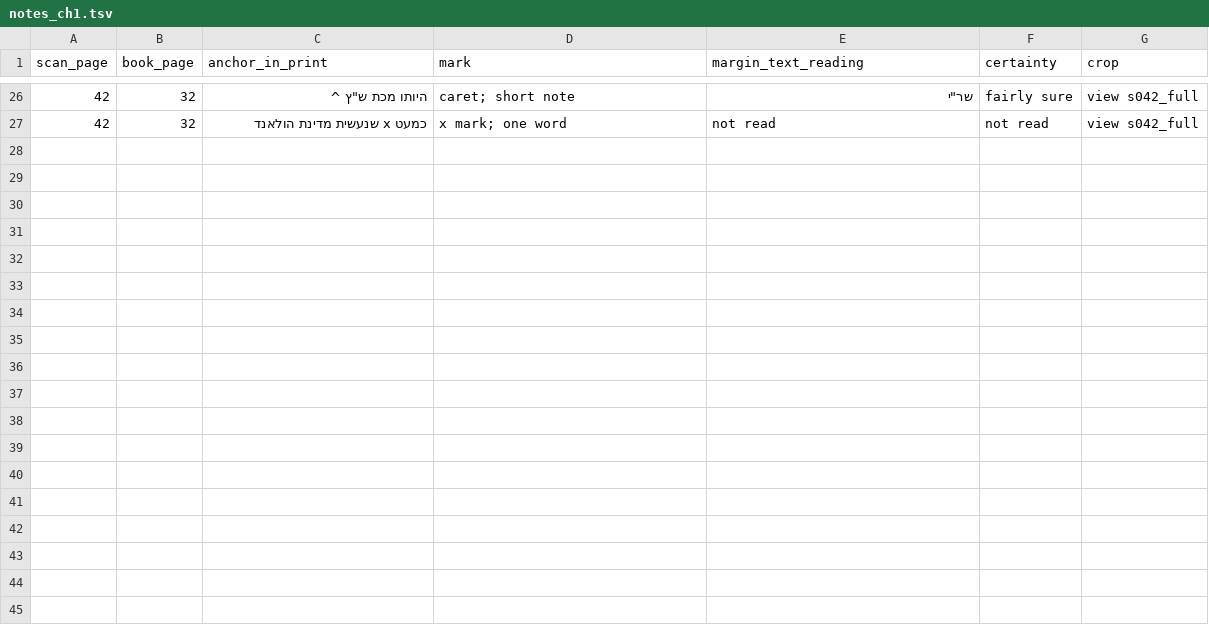
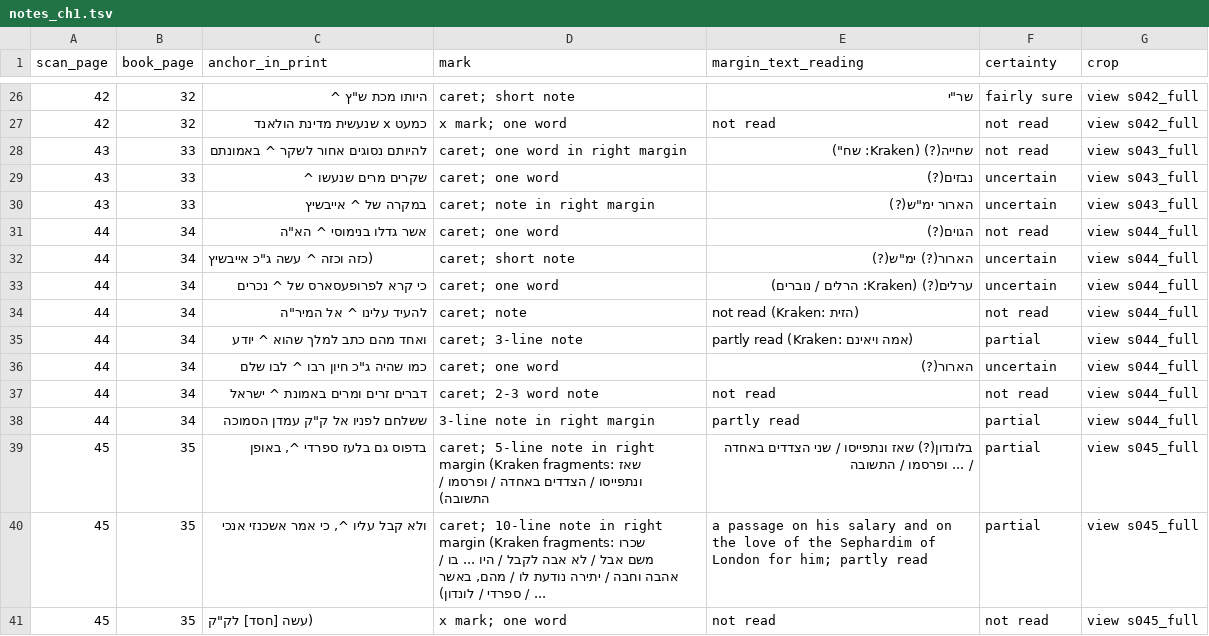
Before and after one commit to EzraBrand/emden-megillat-sefer, a TSV file: data/scholem/notes_ch1.tsv, drawn as a sheet; only a part is shown, gaps mark what is left out; the diff names each change by its address in the sheet, - before the commit and + after, or states it on an @@ line.

```diff
--- a/data/scholem/notes_ch1.tsv
+++ b/data/scholem/notes_ch1.tsv
+row 28: 43 | 33 | להיותם נסוגים אחור לשקר ^ באמונתם | caret; one word in right margin | שחייה(?) (Kraken: שח") | not read | view s043_full
+row 29: 43 | 33 | שקרים מרים שנעשו ^ | caret; one word | נבזים(?) | uncertain | view s043_full
+row 30: 43 | 33 | במקרה של ^ אייבשיץ | caret; note in right margin | הארור ימ"ש(?) | uncertain | view s043_full
+row 31: 44 | 34 | אשר גדלו בנימוסי ^ הא"ה | caret; one word | הגוים(?) | not read | view s044_full
+row 32: 44 | 34 | (כזה וכזה ^ עשה ג"כ אייבשיץ | caret; short note | הארור(?) ימ"ש(?) | uncertain | view s044_full
+row 33: 44 | 34 | כי קרא לפרופעסארס של ^ נכרים | caret; one word | ערלים(?) (Kraken: הרלים / נוברים) | uncertain | view s044_full
+row 34: 44 | 34 | להעיד עלינו ^ אל המיר"ה | caret; note | not read (Kraken: הזית) | not read | view s044_full
+row 35: 44 | 34 | ואחד מהם כתב למלך שהוא ^ יודע | caret; 3-line note | partly read (Kraken: אמה ויאינם) | partial | view s044_full
+row 36: 44 | 34 | כמו שהיה ג"כ חיון רבו ^ לבו שלם | caret; one word | הארור(?) | uncertain | view s044_full
+row 37: 44 | 34 | דברים זרים ומרים באמונת ^ ישראל | caret; 2-3 word note | not read | not read | view s044_full
+row 38: 44 | 34 | ששלחם לפניו אל ק"ק עמדן הסמוכה | 3-line note in right margin | partly read | partial | view s044_full
+row 39: 45 | 35 | בדפוס גם בלעז ספרדי ^, באופן | caret; 5-line note in right margin (Kraken fragments: שאז ונתפייסו / הצדדים באחדה / ופרסמו / התשובה) | בלונדון(?) שאז ונתפייסו / שני הצדדים באחדה / ... ופרסמו / התשובה | partial | view s045_full
+row 40: 45 | 35 | ולא קבל עליו ^, כי אמר אשכנזי אנכי | caret; 10-line note in right margin (Kraken fragments: שכרו משם אבל / לא אבה לקבל / היו ... בו / אהבה וחבה / יתירה נודעת לו / מהם, באשר ... / ספרדי / לונדון) | a passage on his salary and on the love of the Sephardim of London for him; partly read | partial | view s045_full
+row 41: 45 | 35 | (עשה [חסד] לק"ק | x mark; one word | not read | not read | view s045_full
```
Also changed, not shown: 22 other files.
